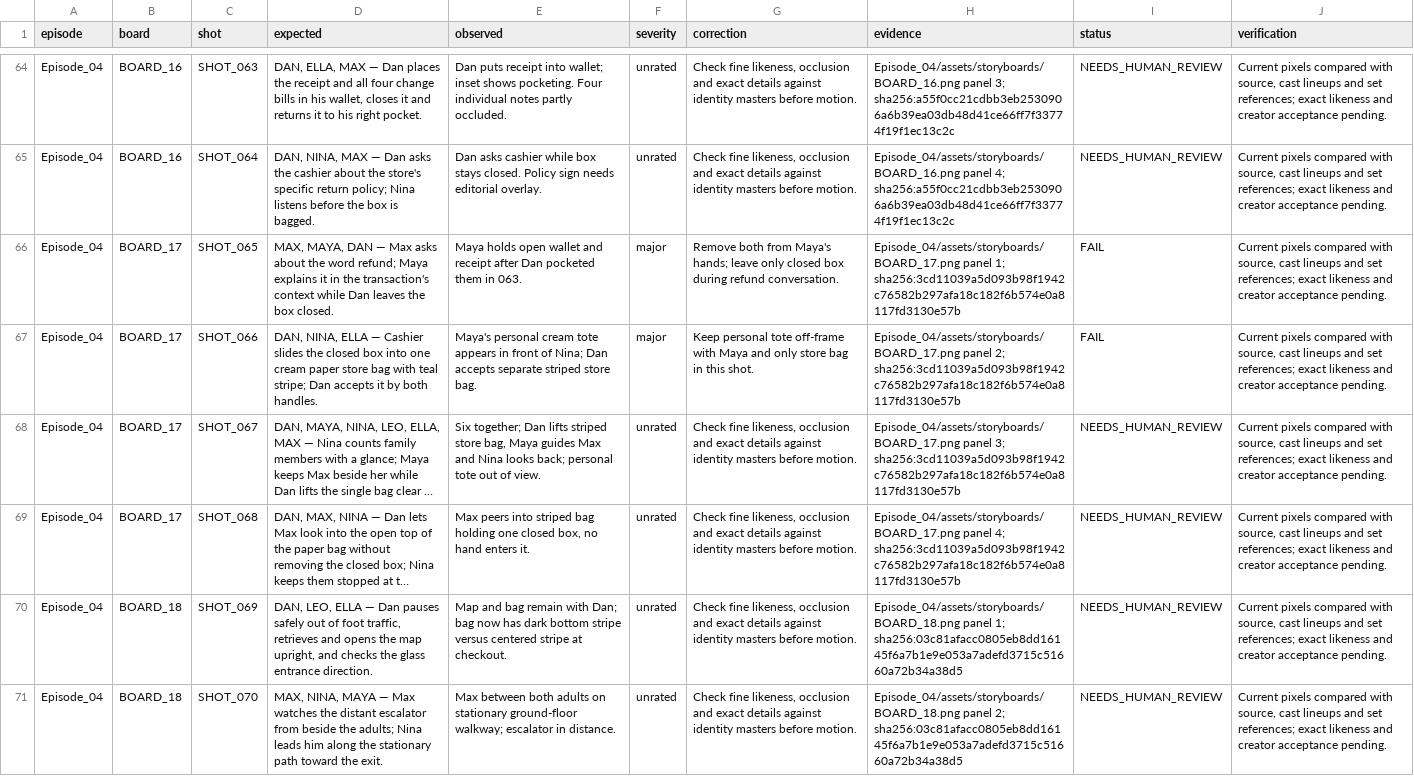
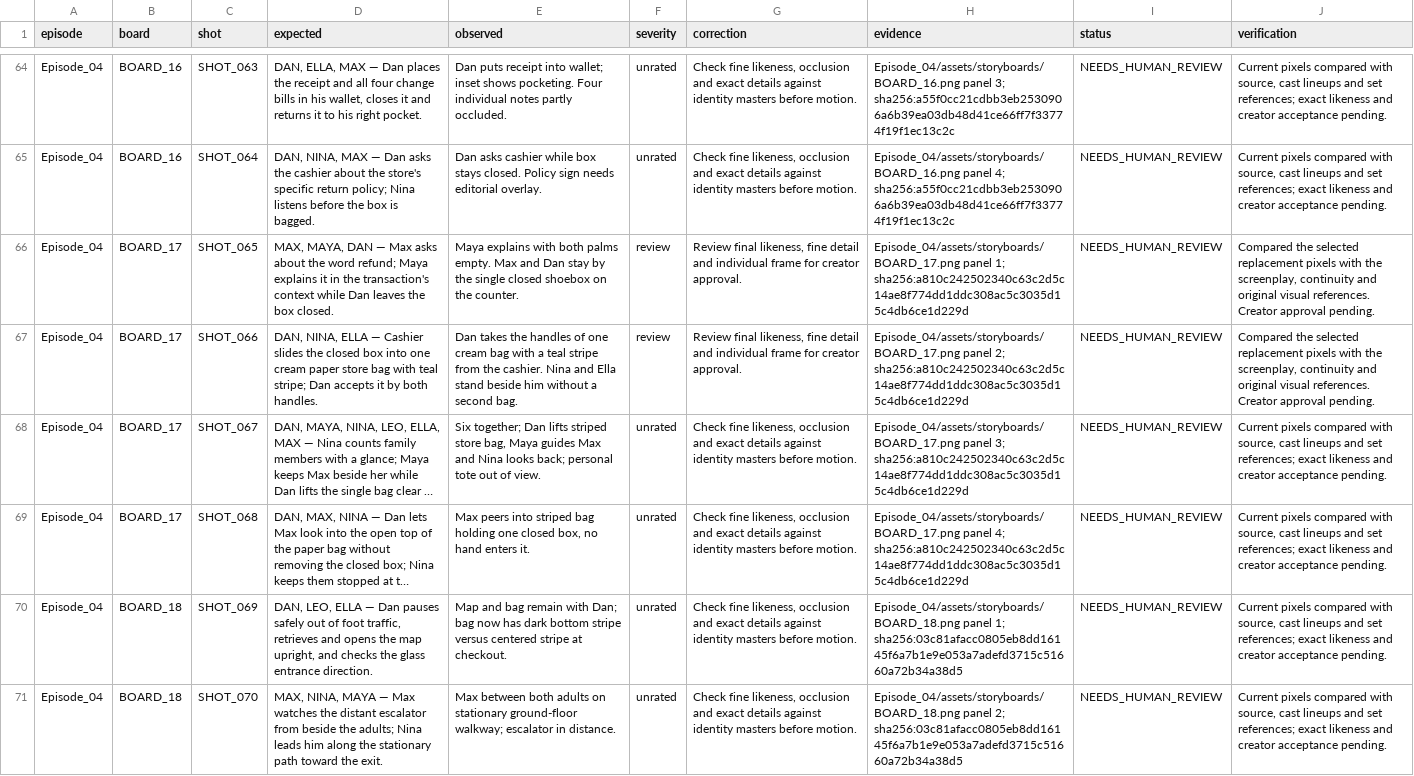
Before and after one commit to anneshabiswaas22-collab/ai-story-building, a TSV file: docs/qa/Episode_04.tsv, drawn as a sheet; only a part is shown, gaps mark what is left out; long unchanged cells end in …; the diff names each change by its address in the sheet, - before the commit and + after, or states it on an @@ line.

Commit message:
Repair Episode 04 storyboard 17: checkout wallet and bag

```diff
--- a/docs/qa/Episode_04.tsv
+++ b/docs/qa/Episode_04.tsv
-E66 (observed): Maya holds open wallet and receipt after Dan pocketed them in 063.
+E66 (observed): Maya explains with both palms empty. Max and Dan stay by the single closed shoebox on the counter.
-F66:F67 (severity): major
+F66:F67 (severity): review
-G66 (correction): Remove both from Maya's hands; leave only closed box during refund conversation.
+G66 (correction): Review final likeness, fine detail and individual frame for creator approval.
-H66 (evidence): …panel 1; sha256:3cd11039a5d093b98f1942c76582b297afa18c182f6b574e0a8117fd3130e57b
+H66 (evidence): …panel 1; sha256:a810c242502340c63c2d5c14ae8f774dd1ddc308ac5c3035d15c4db6ce1d229d
-I66:I67 (status): FAIL
+I66:I67 (status): NEEDS_HUMAN_REVIEW
-J66:J67 (verification): Current pixels compared with source, cast lineups and set references; exact likeness and creator acceptance pending.
+J66:J67 (verification): Compared the selected replacement pixels with the screenplay, continuity and original visual references. Creator approval pending.
-E67 (observed): Maya's personal cream tote appears in front of Nina; Dan accepts separate striped store bag.
+E67 (observed): Dan takes the handles of one cream bag with a teal stripe from the cashier. Nina and Ella stand beside him without a second bag.
-G67 (correction): Keep personal tote off-frame with Maya and only store bag in this shot.
+G67 (correction): Review final likeness, fine detail and individual frame for creator approval.
-H67 (evidence): …panel 2; sha256:3cd11039a5d093b98f1942c76582b297afa18c182f6b574e0a8117fd3130e57b
+H67 (evidence): …panel 2; sha256:a810c242502340c63c2d5c14ae8f774dd1ddc308ac5c3035d15c4db6ce1d229d
-H68 (evidence): …panel 3; sha256:3cd11039a5d093b98f1942c76582b297afa18c182f6b574e0a8117fd3130e57b
+H68 (evidence): …panel 3; sha256:a810c242502340c63c2d5c14ae8f774dd1ddc308ac5c3035d15c4db6ce1d229d
-H69 (evidence): …panel 4; sha256:3cd11039a5d093b98f1942c76582b297afa18c182f6b574e0a8117fd3130e57b
+H69 (evidence): …panel 4; sha256:a810c242502340c63c2d5c14ae8f774dd1ddc308ac5c3035d15c4db6ce1d229d
```
Also changed, not shown: 4 other files.
